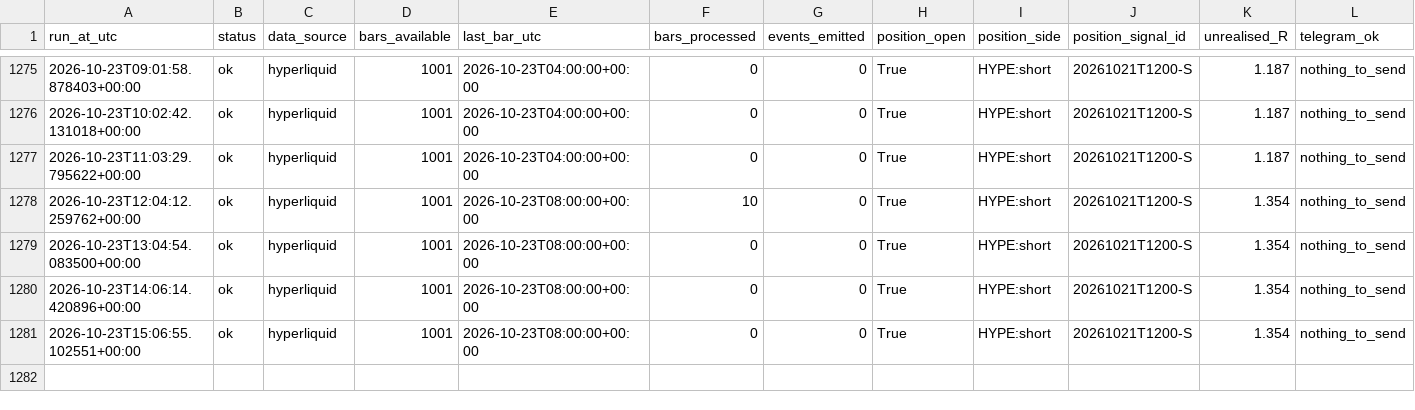
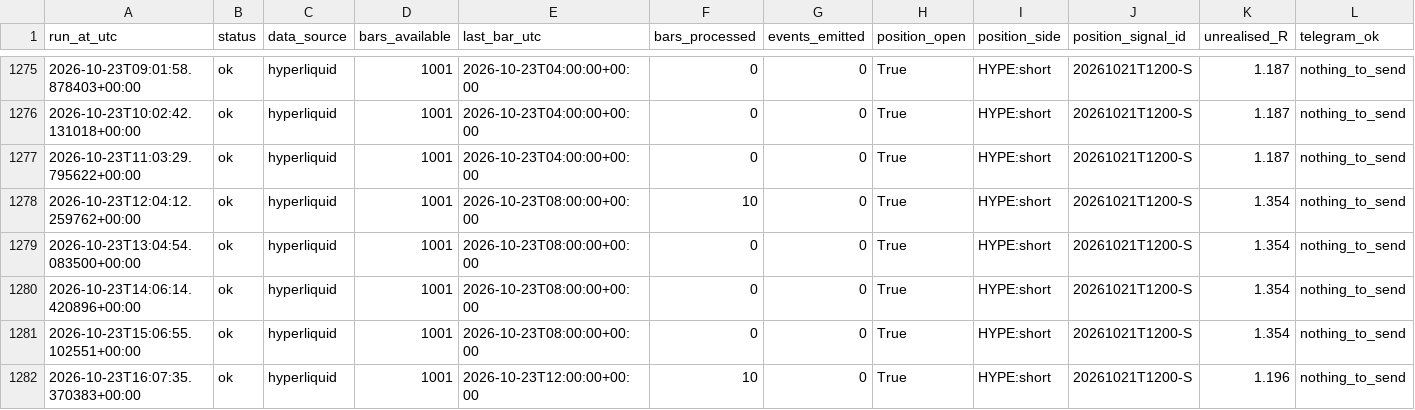
Before and after one commit to daijobudesu69/Crypto-MEX, a CSV file: state/runs.csv, drawn as a sheet; only a part is shown, gaps mark what is left out; rows hold the shown columns only; the diff names each change by its address in the sheet, - before the commit and + after, or states it on an @@ line.

```diff
--- a/state/runs.csv
+++ b/state/runs.csv
+row 1282: 2026-10-23T16:07:35.370383+00:00 | ok | hyperliquid | 1001 | 2026-10-23T12:00:00+00:00 | 10 | 0 | True | HYPE:short | 20261021T1200-S | 1.196 | nothing_to_send
```
Also changed, not shown: 1 other file.
